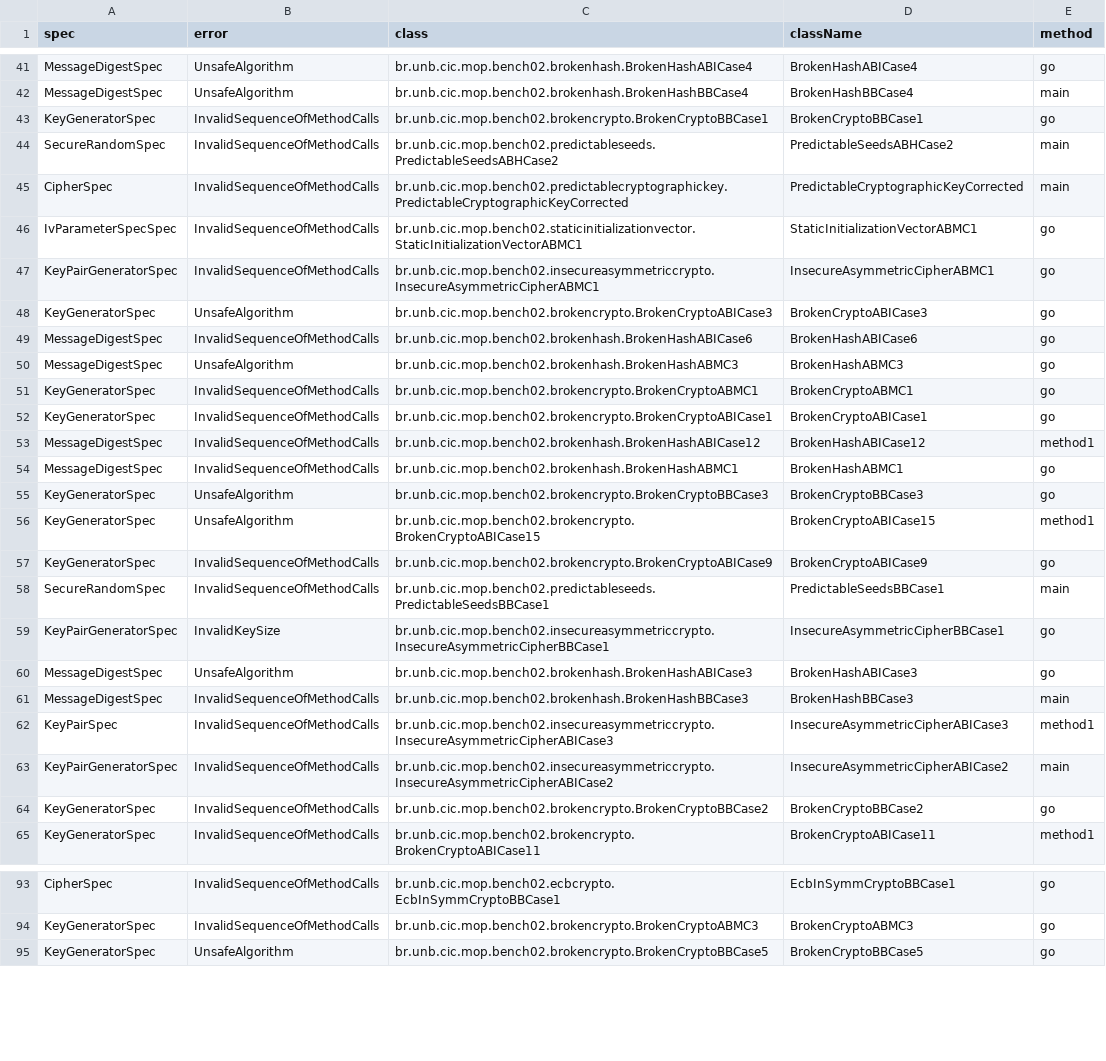
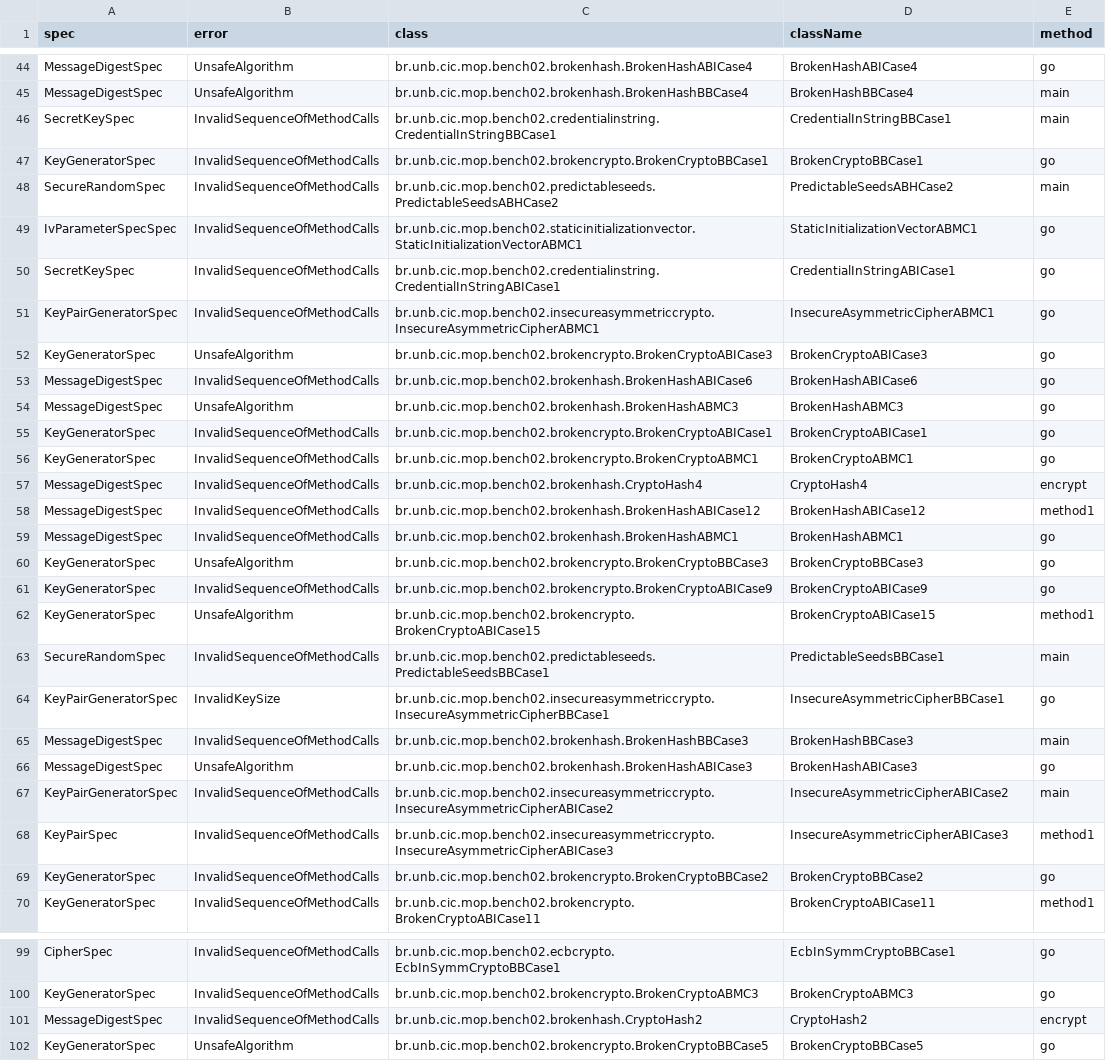
Before and after one commit to PAMunb/MoniTests, a CSV file: scripts/mop-report.csv, drawn as a sheet; only a part is shown, gaps mark what is left out; the diff covers the shown part only.

Commit message:
update the report with the fix the BrokenHashABSCase* test cases, including a main method

```diff
--- a/scripts/mop-report.csv
+++ b/scripts/mop-report.csv
@@ -42,6 +45,7 @@ MessageDigestSpec,UnsafeAlgorithm,br.unb.cic.mop.bench02.brokenhash.BrokenHashAB
 MessageDigestSpec,UnsafeAlgorithm,br.unb.cic.mop.bench02.brokenhash.BrokenHashBBCase4,BrokenHashBBCase4,main
+SecretKeySpec,InvalidSequenceOfMethodCalls,br.unb.cic.mop.bench02.credentialinstring.CredentialInStringBBCase1,CredentialInStringBBCase1,main
 KeyGeneratorSpec,InvalidSequenceOfMethodCalls,br.unb.cic.mop.bench02.brokencrypto.BrokenCryptoBBCase1,BrokenCryptoBBCase1,go
 SecureRandomSpec,InvalidSequenceOfMethodCalls,br.unb.cic.mop.bench02.predictableseeds.PredictableSeedsABHCase2,PredictableSeedsABHCase2,main
-CipherSpec,InvalidSequenceOfMethodCalls,br.unb.cic.mop.bench02.predictablecryptographickey.PredictableCryptographicKeyCorrected,PredictableCryptographicKeyCorrected,main
 IvParameterSpecSpec,InvalidSequenceOfMethodCalls,br.unb.cic.mop.bench02.staticinitializationvector.StaticInitializationVectorABMC1,StaticInitializationVectorABMC1,go
+SecretKeySpec,InvalidSequenceOfMethodCalls,br.unb.cic.mop.bench02.credentialinstring.CredentialInStringABICase1,CredentialInStringABICase1,go
 KeyPairGeneratorSpec,InvalidSequenceOfMethodCalls,br.unb.cic.mop.bench02.insecureasymmetriccrypto.InsecureAsymmetricCipherABMC1,InsecureAsymmetricCipherABMC1,go
@@ -50,4 +54,5 @@ MessageDigestSpec,InvalidSequenceOfMethodCalls,br.unb.cic.mop.bench02.brokenhash
 MessageDigestSpec,UnsafeAlgorithm,br.unb.cic.mop.bench02.brokenhash.BrokenHashABMC3,BrokenHashABMC3,go
+KeyGeneratorSpec,InvalidSequenceOfMethodCalls,br.unb.cic.mop.bench02.brokencrypto.BrokenCryptoABICase1,BrokenCryptoABICase1,go
 KeyGeneratorSpec,InvalidSequenceOfMethodCalls,br.unb.cic.mop.bench02.brokencrypto.BrokenCryptoABMC1,BrokenCryptoABMC1,go
-KeyGeneratorSpec,InvalidSequenceOfMethodCalls,br.unb.cic.mop.bench02.brokencrypto.BrokenCryptoABICase1,BrokenCryptoABICase1,go
+MessageDigestSpec,InvalidSequenceOfMethodCalls,br.unb.cic.mop.bench02.brokenhash.CryptoHash4,CryptoHash4,encrypt
 MessageDigestSpec,InvalidSequenceOfMethodCalls,br.unb.cic.mop.bench02.brokenhash.BrokenHashABICase12,BrokenHashABICase12,method1
@@ -55,10 +60,10 @@ MessageDigestSpec,InvalidSequenceOfMethodCalls,br.unb.cic.mop.bench02.brokenhash
 KeyGeneratorSpec,UnsafeAlgorithm,br.unb.cic.mop.bench02.brokencrypto.BrokenCryptoBBCase3,BrokenCryptoBBCase3,go
+KeyGeneratorSpec,InvalidSequenceOfMethodCalls,br.unb.cic.mop.bench02.brokencrypto.BrokenCryptoABICase9,BrokenCryptoABICase9,go
 KeyGeneratorSpec,UnsafeAlgorithm,br.unb.cic.mop.bench02.brokencrypto.BrokenCryptoABICase15,BrokenCryptoABICase15,method1
-KeyGeneratorSpec,InvalidSequenceOfMethodCalls,br.unb.cic.mop.bench02.brokencrypto.BrokenCryptoABICase9,BrokenCryptoABICase9,go
 SecureRandomSpec,InvalidSequenceOfMethodCalls,br.unb.cic.mop.bench02.predictableseeds.PredictableSeedsBBCase1,PredictableSeedsBBCase1,main
 KeyPairGeneratorSpec,InvalidKeySize,br.unb.cic.mop.bench02.insecureasymmetriccrypto.InsecureAsymmetricCipherBBCase1,InsecureAsymmetricCipherBBCase1,go
+MessageDigestSpec,InvalidSequenceOfMethodCalls,br.unb.cic.mop.bench02.brokenhash.BrokenHashBBCase3,BrokenHashBBCase3,main
 MessageDigestSpec,UnsafeAlgorithm,br.unb.cic.mop.bench02.brokenhash.BrokenHashABICase3,BrokenHashABICase3,go
-MessageDigestSpec,InvalidSequenceOfMethodCalls,br.unb.cic.mop.bench02.brokenhash.BrokenHashBBCase3,BrokenHashBBCase3,main
+KeyPairGeneratorSpec,InvalidSequenceOfMethodCalls,br.unb.cic.mop.bench02.insecureasymmetriccrypto.InsecureAsymmetricCipherABICase2,InsecureAsymmetricCipherABICase2,main
 KeyPairSpec,InvalidSequenceOfMethodCalls,br.unb.cic.mop.bench02.insecureasymmetriccrypto.InsecureAsymmetricCipherABICase3,InsecureAsymmetricCipherABICase3,method1
-KeyPairGeneratorSpec,InvalidSequenceOfMethodCalls,br.unb.cic.mop.bench02.insecureasymmetriccrypto.InsecureAsymmetricCipherABICase2,InsecureAsymmetricCipherABICase2,main
 KeyGeneratorSpec,InvalidSequenceOfMethodCalls,br.unb.cic.mop.bench02.brokencrypto.BrokenCryptoBBCase2,BrokenCryptoBBCase2,go
@@ -94,2 +100,3 @@ CipherSpec,InvalidSequenceOfMethodCalls,br.unb.cic.mop.bench02.ecbcrypto.EcbInSy
 KeyGeneratorSpec,InvalidSequenceOfMethodCalls,br.unb.cic.mop.bench02.brokencrypto.BrokenCryptoABMC3,BrokenCryptoABMC3,go
+MessageDigestSpec,InvalidSequenceOfMethodCalls,br.unb.cic.mop.bench02.brokenhash.CryptoHash2,CryptoHash2,encrypt
 KeyGeneratorSpec,UnsafeAlgorithm,br.unb.cic.mop.bench02.brokencrypto.BrokenCryptoBBCase5,BrokenCryptoBBCase5,go
```
Also changed, not shown: 10 added rows, 3 removed rows and 9 moved rows elsewhere in this file.
